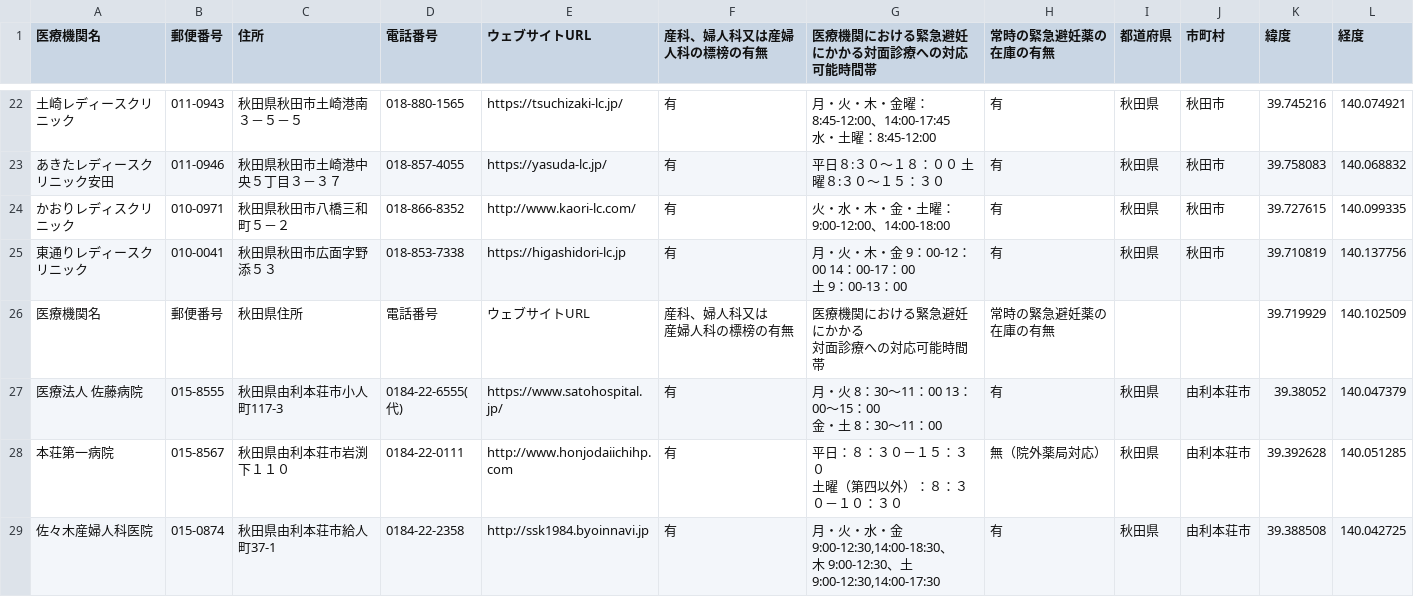
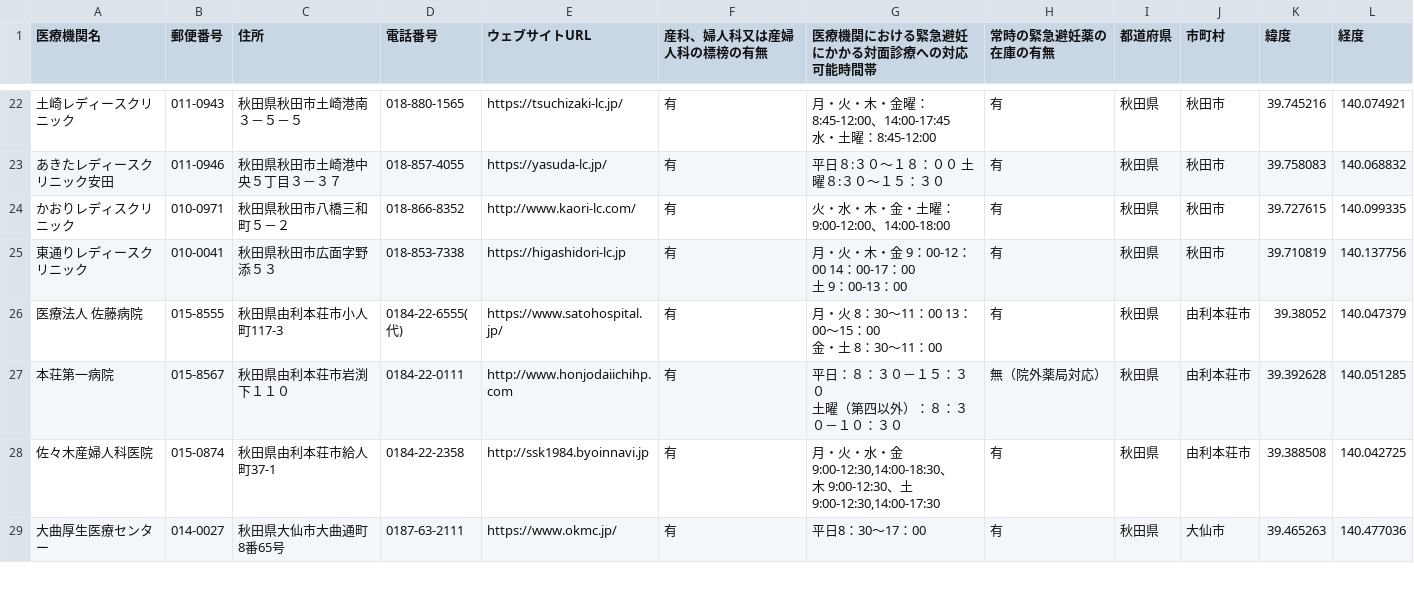
Before and after one commit to kaizumaki/opendata-pdf-to-csv, a CSV file: output_files/05_Akita.csv, drawn as a sheet; only a part is shown, gaps mark what is left out; the shorter side is filled out with more unchanged rows.

```diff
--- a/output_files/05_Akita.csv
+++ b/output_files/05_Akita.csv
@@ -45,6 +45,2 @@
 土 9：00-13：00",有,秋田県,秋田市,39.710819,140.137756
-医療機関名,郵便番号,秋田県住所,電話番号,ウェブサイトURL,"産科、婦人科又は
-産婦人科の標榜の有無","医療機関における緊急避妊にかかる
-対面診療への対応可能時間帯","常時の緊急避妊薬の
-在庫の有無",,,39.719929,140.102509
 医療法人 佐藤病院,015-8555,秋田県由利本荘市小人町117-3,0184-22-6555(代),https://www.satohospital.jp/,有,"月・火 8：30～11：00 13：00～15：00
```
Also changed, not shown: 1 other file.
